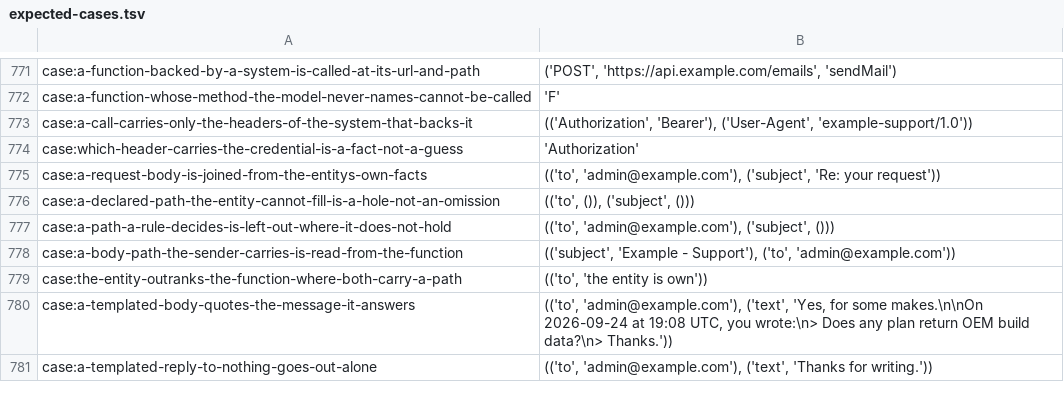
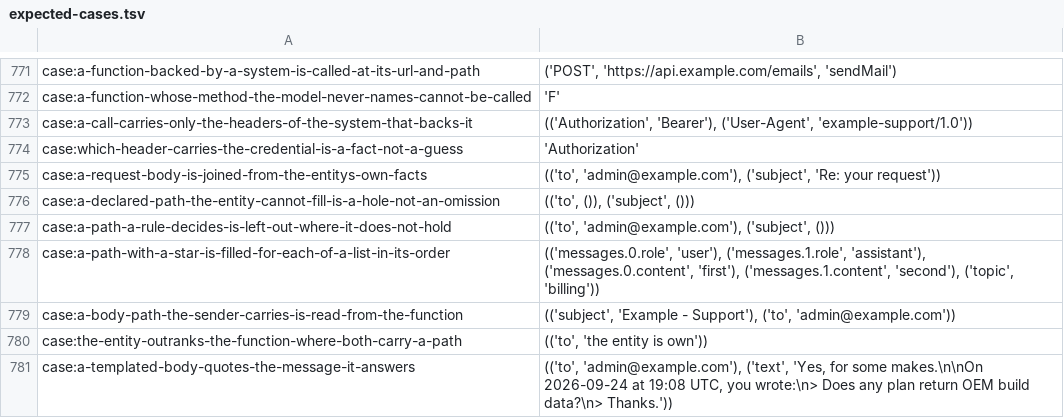
Before and after one commit to sam-lippert/arest, a TSV file: engine/shared/expected-cases.tsv, drawn as a sheet; only a part is shown, gaps mark what is left out; the shorter side is filled out with more unchanged rows; the diff names each change by its address in the sheet, - before the commit and + after, or states it on an @@ line.

```diff
--- a/engine/shared/expected-cases.tsv
+++ b/engine/shared/expected-cases.tsv
+row 778: case:a-path-with-a-star-is-filled-for-each-of-a-list-in-its-order | (('messages.0.role', 'user'), ('messages.1.role', 'assistant'), ('messages.0.content', 'first'), ('messages.1.content', 'second'), ('topic', 'billing'))
```
Also changed, not shown: 3 other files.
